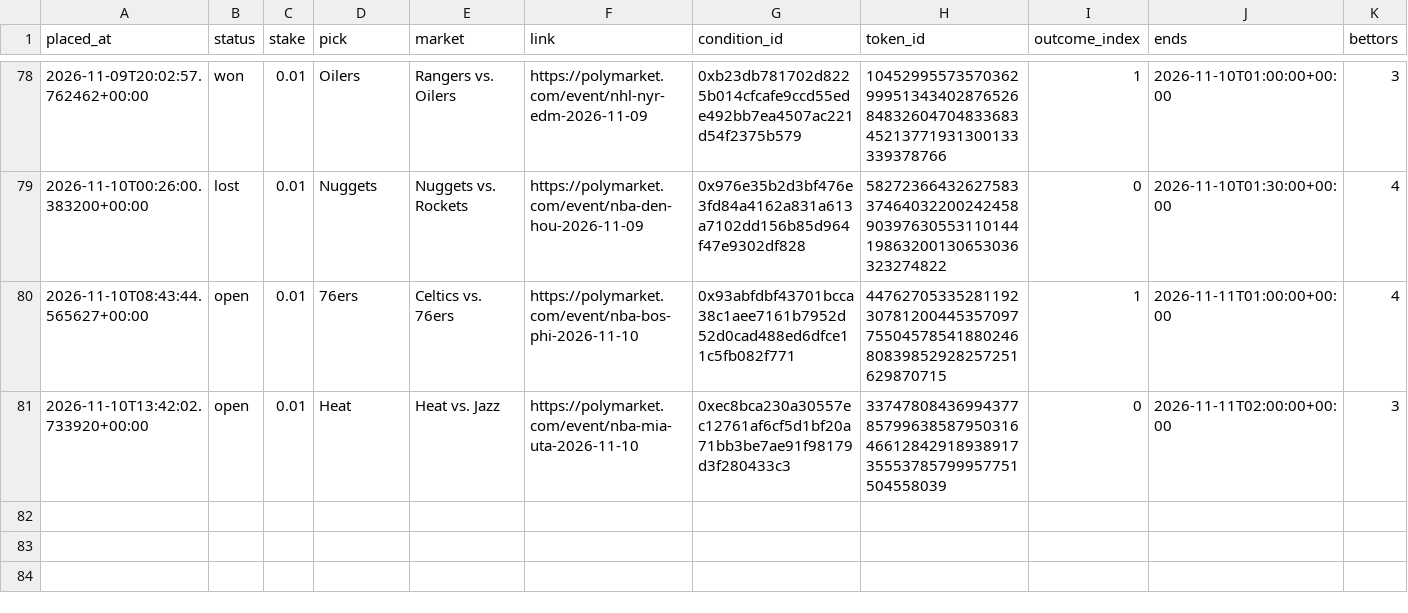
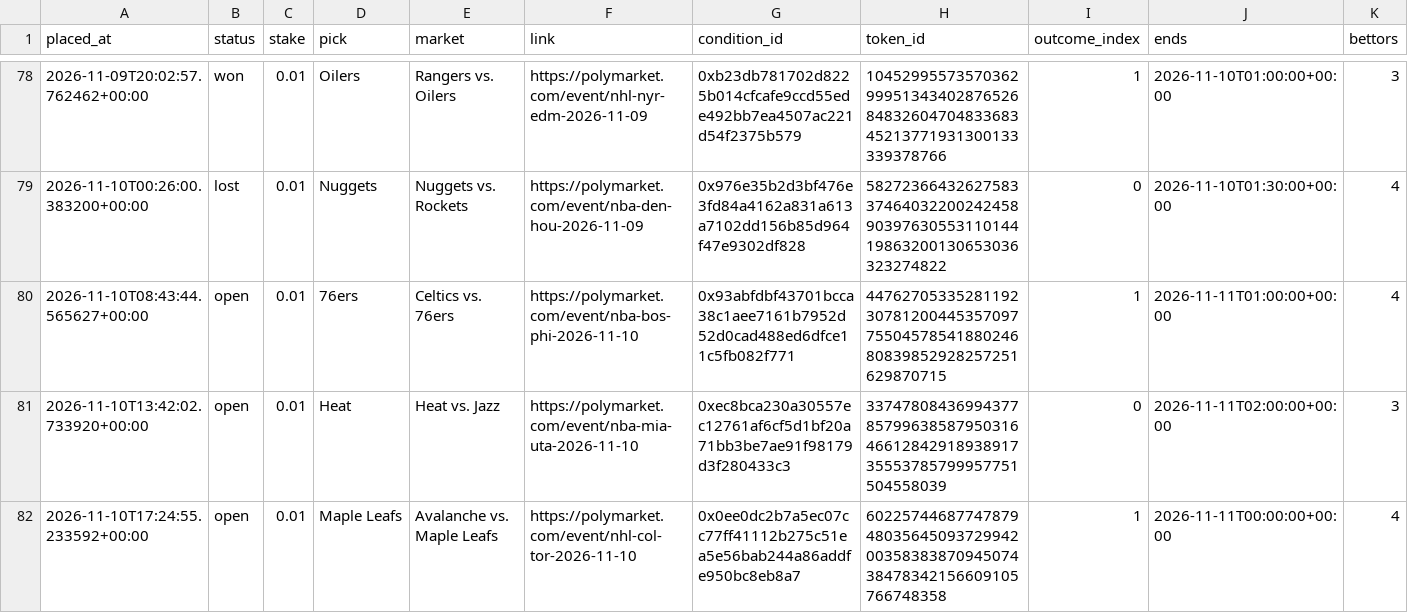
Before and after one commit to bhooder/Polymarket, a CSV file: paper_trades.csv, drawn as a sheet; only a part is shown, gaps mark what is left out; rows hold the shown columns only; the diff names each change by its address in the sheet, - before the commit and + after, or states it on an @@ line.

```diff
--- a/paper_trades.csv
+++ b/paper_trades.csv
+row 82: 2026-11-10T17:24:55.233592+00:00 | open | 0.01 | Maple Leafs | Avalanche vs. Maple Leafs | https://polymarket.com/event/nhl-col-tor-2026-11-10 | 0x0ee0dc2b7a5ec07cc77ff41112b275c51ea5e56bab244a86addfe950bc8eb8a7 | 60225744687747879480356450937299420035838387094507438478342156609105766748358 | 1 | 2026-11-11T00:00:00+00:00 | 4
```
Also changed, not shown: live_trades.csv, paper_trades_b.csv, 8 other files.
